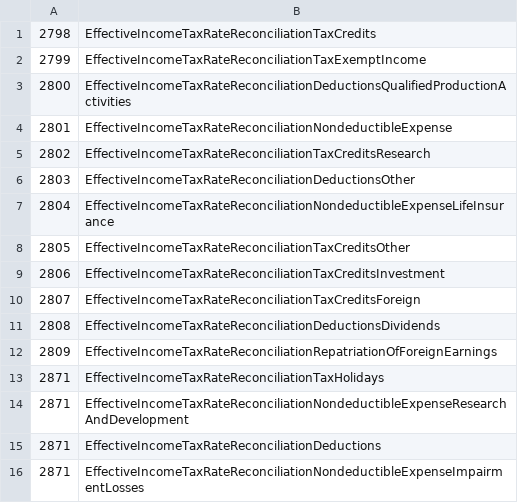
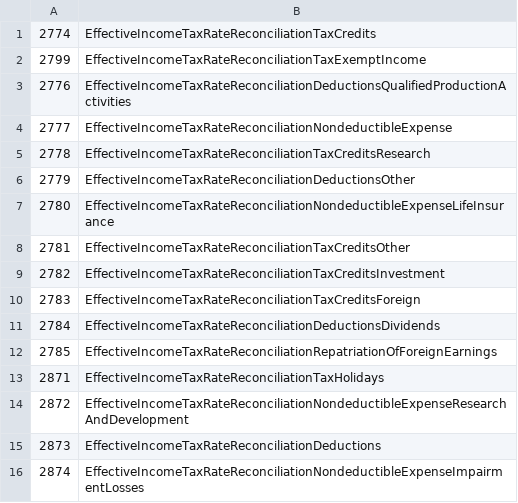
Before and after one commit to DataQualityCommittee/dqc_us_rules, a CSV file: dqc_us_rules/resources/DQC_US_0013/dqc_13_concepts.csv, drawn as a sheet.

Commit message:
XS-3059: Updated codes for 0013.

```diff
--- a/dqc_us_rules/resources/DQC_US_0013/dqc_13_concepts.csv
+++ b/dqc_us_rules/resources/DQC_US_0013/dqc_13_concepts.csv
@@ -1,16 +1,16 @@
-2798,EffectiveIncomeTaxRateReconciliationTaxCredits
+2774,EffectiveIncomeTaxRateReconciliationTaxCredits
 2799,EffectiveIncomeTaxRateReconciliationTaxExemptIncome
-2800,EffectiveIncomeTaxRateReconciliationDeductionsQualifiedProductionActivities
-2801,EffectiveIncomeTaxRateReconciliationNondeductibleExpense
-2802,EffectiveIncomeTaxRateReconciliationTaxCreditsResearch
-2803,EffectiveIncomeTaxRateReconciliationDeductionsOther
-2804,EffectiveIncomeTaxRateReconciliationNondeductibleExpenseLifeInsurance
-2805,EffectiveIncomeTaxRateReconciliationTaxCreditsOther
-2806,EffectiveIncomeTaxRateReconciliationTaxCreditsInvestment
-2807,EffectiveIncomeTaxRateReconciliationTaxCreditsForeign
-2808,EffectiveIncomeTaxRateReconciliationDeductionsDividends
-2809,EffectiveIncomeTaxRateReconciliationRepatriationOfForeignEarnings
+2776,EffectiveIncomeTaxRateReconciliationDeductionsQualifiedProductionActivities
+2777,EffectiveIncomeTaxRateReconciliationNondeductibleExpense
+2778,EffectiveIncomeTaxRateReconciliationTaxCreditsResearch
+2779,EffectiveIncomeTaxRateReconciliationDeductionsOther
+2780,EffectiveIncomeTaxRateReconciliationNondeductibleExpenseLifeInsurance
+2781,EffectiveIncomeTaxRateReconciliationTaxCreditsOther
+2782,EffectiveIncomeTaxRateReconciliationTaxCreditsInvestment
+2783,EffectiveIncomeTaxRateReconciliationTaxCreditsForeign
+2784,EffectiveIncomeTaxRateReconciliationDeductionsDividends
+2785,EffectiveIncomeTaxRateReconciliationRepatriationOfForeignEarnings
 2871,EffectiveIncomeTaxRateReconciliationTaxHolidays
-2871,EffectiveIncomeTaxRateReconciliationNondeductibleExpenseResearchAndDevelopment
-2871,EffectiveIncomeTaxRateReconciliationDeductions
-2871,EffectiveIncomeTaxRateReconciliationNondeductibleExpenseImpairmentLosses
+2872,EffectiveIncomeTaxRateReconciliationNondeductibleExpenseResearchAndDevelopment
+2873,EffectiveIncomeTaxRateReconciliationDeductions
+2874,EffectiveIncomeTaxRateReconciliationNondeductibleExpenseImpairmentLosses
```
